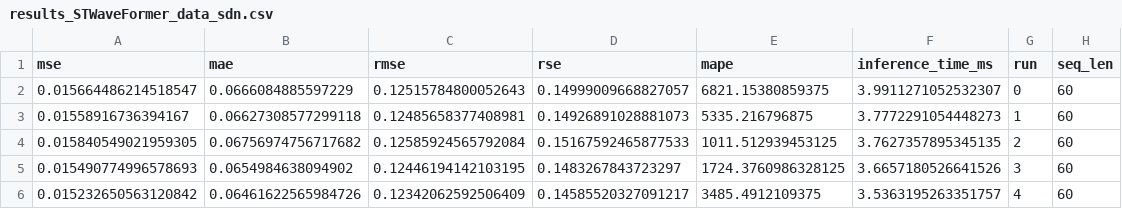
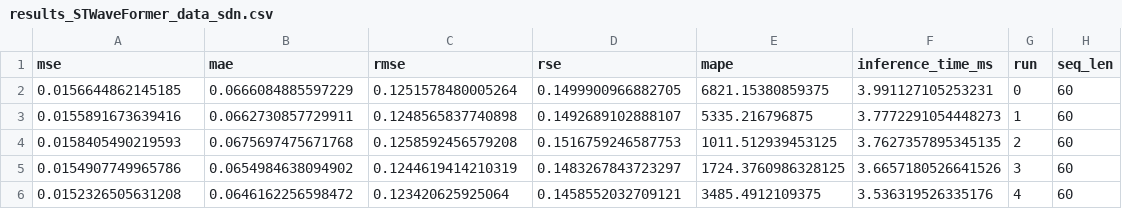
Before and after one commit to Vannt20/thucnghiem, a CSV file: results/results_STWaveFormer_data_sdn.csv, drawn as a sheet.

```diff
--- a/results/results_STWaveFormer_data_sdn.csv
+++ b/results/results_STWaveFormer_data_sdn.csv
@@ -1,6 +1,6 @@
 mse,mae,rmse,rse,mape,inference_time_ms,run,seq_len
-0.015664486214518547,0.0666084885597229,0.12515784800052643,0.14999009668827057,6821.15380859375,3.9911271052532307,0,60
-0.01558916736394167,0.06627308577299118,0.12485658377408981,0.14926891028881073,5335.216796875,3.7772291054448273,1,60
-0.015840549021959305,0.06756974756717682,0.12585924565792084,0.15167592465877533,1011.512939453125,3.7627357895345135,2,60
-0.015490774996578693,0.0654984638094902,0.12446194142103195,0.1483267843723297,1724.3760986328125,3.6657180526641526,3,60
-0.015232650563120842,0.06461622565984726,0.12342062592506409,0.14585520327091217,3485.4912109375,3.5363195263351757,4,60
+0.0156644862145185,0.0666084885597229,0.1251578480005264,0.1499900966882705,6821.15380859375,3.991127105253231,0,60
+0.0155891673639416,0.0662730857729911,0.1248565837740898,0.1492689102888107,5335.216796875,3.7772291054448273,1,60
+0.0158405490219593,0.0675697475671768,0.1258592456579208,0.1516759246587753,1011.512939453125,3.7627357895345135,2,60
+0.0154907749965786,0.0654984638094902,0.1244619414210319,0.1483267843723297,1724.3760986328125,3.6657180526641526,3,60
+0.0152326505631208,0.0646162256598472,0.123420625925064,0.1458552032709121,3485.4912109375,3.536319526335176,4,60
```
Also changed, not shown: 7 other files.
